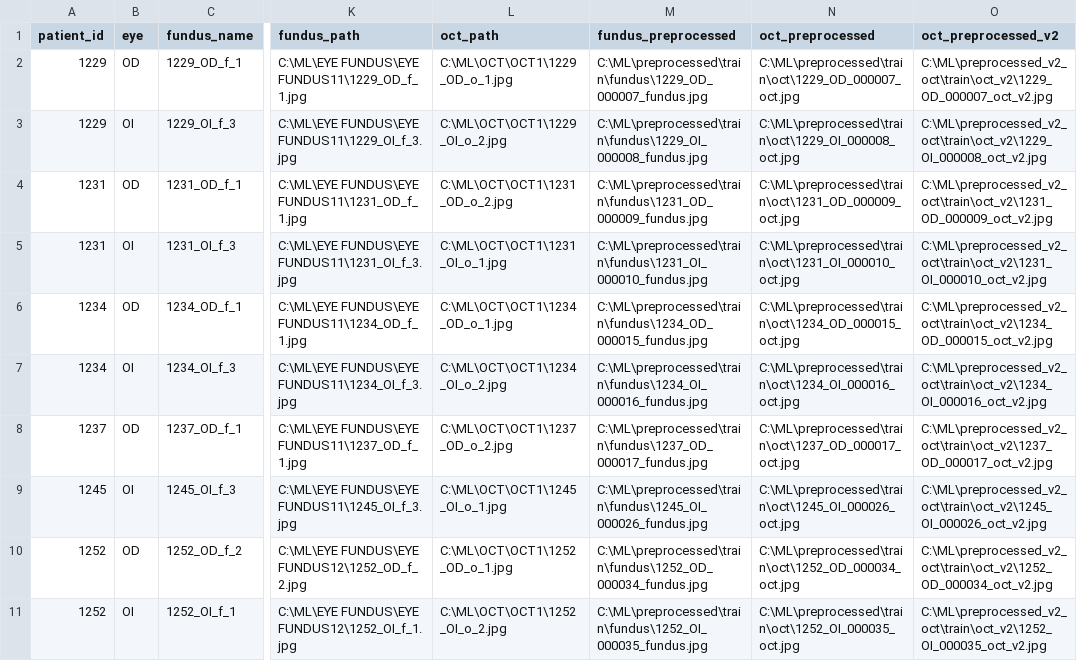
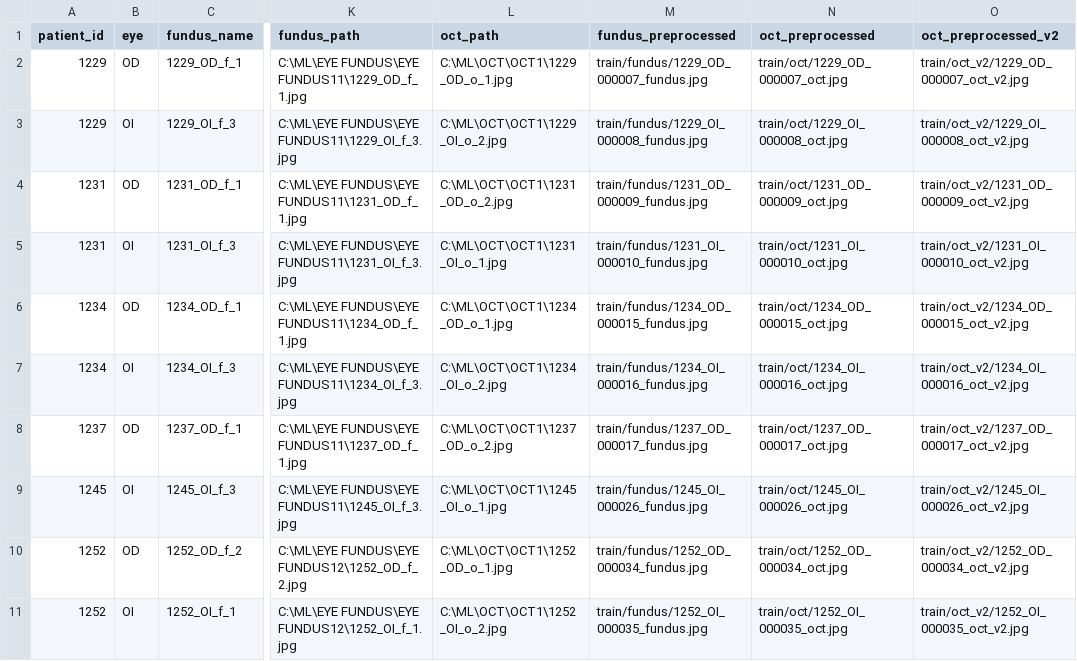
Before and after one commit to nillsu/bmm498-group3-project, a CSV file: splits/fold_4/val.csv, drawn as a sheet; only a part is shown, gaps mark what is left out; the diff covers the shown part only; the diff names each change by its address in the sheet, - before the commit and + after, or states it on an @@ line.

```diff
--- a/splits/fold_4/val.csv
+++ b/splits/fold_4/val.csv
-M2 (fundus_preprocessed): C:\ML\preprocessed\train\fundus\1229_OD_000007_fundus.jpg
+M2 (fundus_preprocessed): train/fundus/1229_OD_000007_fundus.jpg
-N2 (oct_preprocessed): C:\ML\preprocessed\train\oct\1229_OD_000007_oct.jpg
+N2 (oct_preprocessed): train/oct/1229_OD_000007_oct.jpg
-O2 (oct_preprocessed_v2): C:\ML\preprocessed_v2_oct\train\oct_v2\1229_OD_000007_oct_v2.jpg
+O2 (oct_preprocessed_v2): train/oct_v2/1229_OD_000007_oct_v2.jpg
-M3 (fundus_preprocessed): C:\ML\preprocessed\train\fundus\1229_OI_000008_fundus.jpg
+M3 (fundus_preprocessed): train/fundus/1229_OI_000008_fundus.jpg
-N3 (oct_preprocessed): C:\ML\preprocessed\train\oct\1229_OI_000008_oct.jpg
+N3 (oct_preprocessed): train/oct/1229_OI_000008_oct.jpg
-O3 (oct_preprocessed_v2): C:\ML\preprocessed_v2_oct\train\oct_v2\1229_OI_000008_oct_v2.jpg
+O3 (oct_preprocessed_v2): train/oct_v2/1229_OI_000008_oct_v2.jpg
-M4 (fundus_preprocessed): C:\ML\preprocessed\train\fundus\1231_OD_000009_fundus.jpg
+M4 (fundus_preprocessed): train/fundus/1231_OD_000009_fundus.jpg
-N4 (oct_preprocessed): C:\ML\preprocessed\train\oct\1231_OD_000009_oct.jpg
+N4 (oct_preprocessed): train/oct/1231_OD_000009_oct.jpg
-O4 (oct_preprocessed_v2): C:\ML\preprocessed_v2_oct\train\oct_v2\1231_OD_000009_oct_v2.jpg
+O4 (oct_preprocessed_v2): train/oct_v2/1231_OD_000009_oct_v2.jpg
-M5 (fundus_preprocessed): C:\ML\preprocessed\train\fundus\1231_OI_000010_fundus.jpg
+M5 (fundus_preprocessed): train/fundus/1231_OI_000010_fundus.jpg
-N5 (oct_preprocessed): C:\ML\preprocessed\train\oct\1231_OI_000010_oct.jpg
+N5 (oct_preprocessed): train/oct/1231_OI_000010_oct.jpg
-O5 (oct_preprocessed_v2): C:\ML\preprocessed_v2_oct\train\oct_v2\1231_OI_000010_oct_v2.jpg
+O5 (oct_preprocessed_v2): train/oct_v2/1231_OI_000010_oct_v2.jpg
-M6 (fundus_preprocessed): C:\ML\preprocessed\train\fundus\1234_OD_000015_fundus.jpg
+M6 (fundus_preprocessed): train/fundus/1234_OD_000015_fundus.jpg
-N6 (oct_preprocessed): C:\ML\preprocessed\train\oct\1234_OD_000015_oct.jpg
+N6 (oct_preprocessed): train/oct/1234_OD_000015_oct.jpg
-O6 (oct_preprocessed_v2): C:\ML\preprocessed_v2_oct\train\oct_v2\1234_OD_000015_oct_v2.jpg
+O6 (oct_preprocessed_v2): train/oct_v2/1234_OD_000015_oct_v2.jpg
-M7 (fundus_preprocessed): C:\ML\preprocessed\train\fundus\1234_OI_000016_fundus.jpg
+M7 (fundus_preprocessed): train/fundus/1234_OI_000016_fundus.jpg
-N7 (oct_preprocessed): C:\ML\preprocessed\train\oct\1234_OI_000016_oct.jpg
+N7 (oct_preprocessed): train/oct/1234_OI_000016_oct.jpg
-O7 (oct_preprocessed_v2): C:\ML\preprocessed_v2_oct\train\oct_v2\1234_OI_000016_oct_v2.jpg
+O7 (oct_preprocessed_v2): train/oct_v2/1234_OI_000016_oct_v2.jpg
-M8 (fundus_preprocessed): C:\ML\preprocessed\train\fundus\1237_OD_000017_fundus.jpg
+M8 (fundus_preprocessed): train/fundus/1237_OD_000017_fundus.jpg
-N8 (oct_preprocessed): C:\ML\preprocessed\train\oct\1237_OD_000017_oct.jpg
+N8 (oct_preprocessed): train/oct/1237_OD_000017_oct.jpg
-O8 (oct_preprocessed_v2): C:\ML\preprocessed_v2_oct\train\oct_v2\1237_OD_000017_oct_v2.jpg
+O8 (oct_preprocessed_v2): train/oct_v2/1237_OD_000017_oct_v2.jpg
-M9 (fundus_preprocessed): C:\ML\preprocessed\train\fundus\1245_OI_000026_fundus.jpg
+M9 (fundus_preprocessed): train/fundus/1245_OI_000026_fundus.jpg
-N9 (oct_preprocessed): C:\ML\preprocessed\train\oct\1245_OI_000026_oct.jpg
+N9 (oct_preprocessed): train/oct/1245_OI_000026_oct.jpg
-O9 (oct_preprocessed_v2): C:\ML\preprocessed_v2_oct\train\oct_v2\1245_OI_000026_oct_v2.jpg
+O9 (oct_preprocessed_v2): train/oct_v2/1245_OI_000026_oct_v2.jpg
-M10 (fundus_preprocessed): C:\ML\preprocessed\train\fundus\1252_OD_000034_fundus.jpg
+M10 (fundus_preprocessed): train/fundus/1252_OD_000034_fundus.jpg
-N10 (oct_preprocessed): C:\ML\preprocessed\train\oct\1252_OD_000034_oct.jpg
+N10 (oct_preprocessed): train/oct/1252_OD_000034_oct.jpg
-O10 (oct_preprocessed_v2): C:\ML\preprocessed_v2_oct\train\oct_v2\1252_OD_000034_oct_v2.jpg
+O10 (oct_preprocessed_v2): train/oct_v2/1252_OD_000034_oct_v2.jpg
-M11 (fundus_preprocessed): C:\ML\preprocessed\train\fundus\1252_OI_000035_fundus.jpg
+M11 (fundus_preprocessed): train/fundus/1252_OI_000035_fundus.jpg
-N11 (oct_preprocessed): C:\ML\preprocessed\train\oct\1252_OI_000035_oct.jpg
+N11 (oct_preprocessed): train/oct/1252_OI_000035_oct.jpg
-O11 (oct_preprocessed_v2): C:\ML\preprocessed_v2_oct\train\oct_v2\1252_OI_000035_oct_v2.jpg
+O11 (oct_preprocessed_v2): train/oct_v2/1252_OI_000035_oct_v2.jpg
```
Also changed, not shown: 168 edited cells elsewhere in this file, dataset_csv/pairs_test_oct_v2.csv, dataset_csv/pairs_val_oct_v2.csv, 11 other files.
